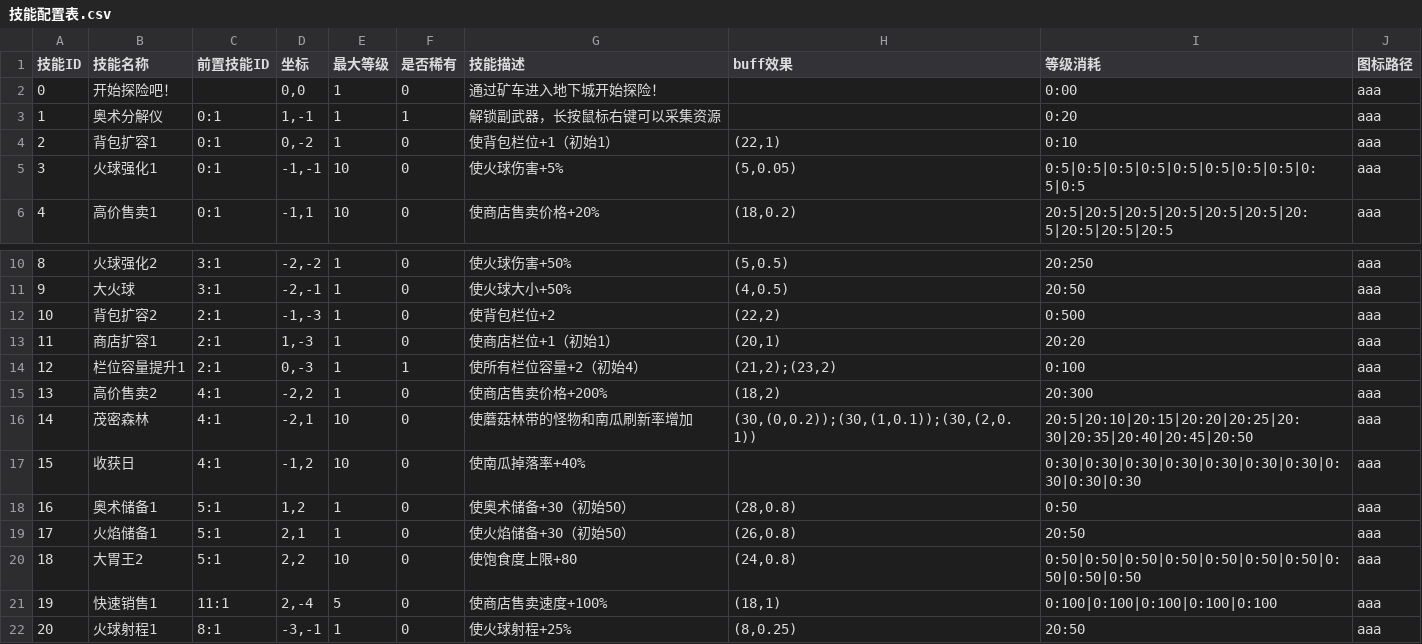
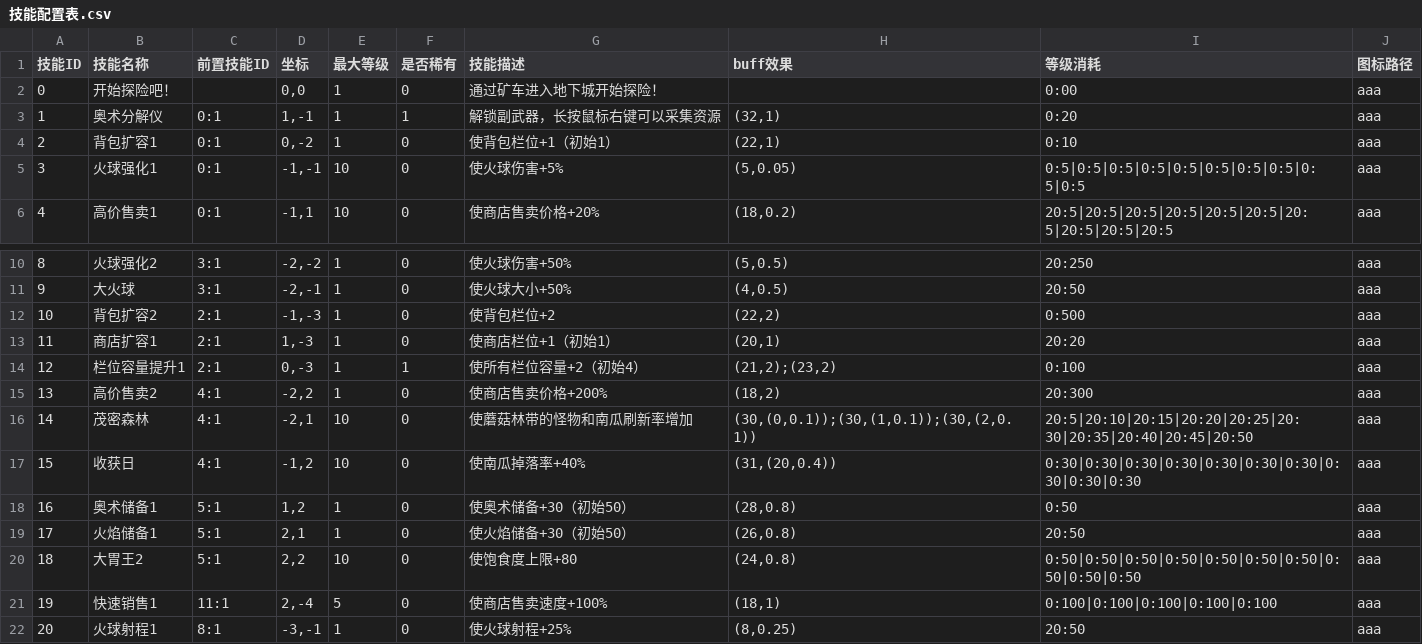
Before and after one commit to fengbinlin/Gourmet-Abyss-, a CSV file: extraction-shooter/UnityProject/ExtractionShooter/Assets/CSV/技能配置表.csv, drawn as a sheet; only a part is shown, gaps mark what is left out.

Commit message:
增加副武器解锁

```diff
--- a/extraction-shooter/UnityProject/ExtractionShooter/Assets/CSV/技能配置表.csv
+++ b/extraction-shooter/UnityProject/ExtractionShooter/Assets/CSV/技能配置表.csv
@@ -2,3 +2,3 @@
 0,开始探险吧！,,"0,0",1,0,通过矿车进入地下城开始探险！,,0:00,aaa
-1,奥术分解仪,0:1,"1,-1",1,1,解锁副武器，长按鼠标右键可以采集资源,,0:20,aaa
+1,奥术分解仪,0:1,"1,-1",1,1,解锁副武器，长按鼠标右键可以采集资源,"(32,1)",0:20,aaa
 2,背包扩容1,0:1,"0,-2",1,0,使背包栏位+1（初始1）,"(22,1)",0:10,aaa
@@ -15,4 +15,4 @@
 13,高价售卖2,4:1,"-2,2",1,0,使商店售卖价格+200%,"(18,2)",20:300,aaa
-14,茂密森林,4:1,"-2,1",10,0,使蘑菇林带的怪物和南瓜刷新率增加,"(30,(0,0.2));(30,(1,0.1));(30,(2,0.1))",20:5|20:10|20:15|20:20|20:25|20:30|20:35|20:40|20:45|20:50,aaa
-15,收获日,4:1,"-1,2",10,0,使南瓜掉落率+40%,,0:30|0:30|0:30|0:30|0:30|0:30|0:30|0:30|0:30|0:30,aaa
+14,茂密森林,4:1,"-2,1",10,0,使蘑菇林带的怪物和南瓜刷新率增加,"(30,(0,0.1));(30,(1,0.1));(30,(2,0.1))",20:5|20:10|20:15|20:20|20:25|20:30|20:35|20:40|20:45|20:50,aaa
+15,收获日,4:1,"-1,2",10,0,使南瓜掉落率+40%,"(31,(20,0.4))",0:30|0:30|0:30|0:30|0:30|0:30|0:30|0:30|0:30|0:30,aaa
 16,奥术储备1,5:1,"1,2",1,0,使奥术储备+30（初始50）,"(28,0.8)",0:50,aaa
```
